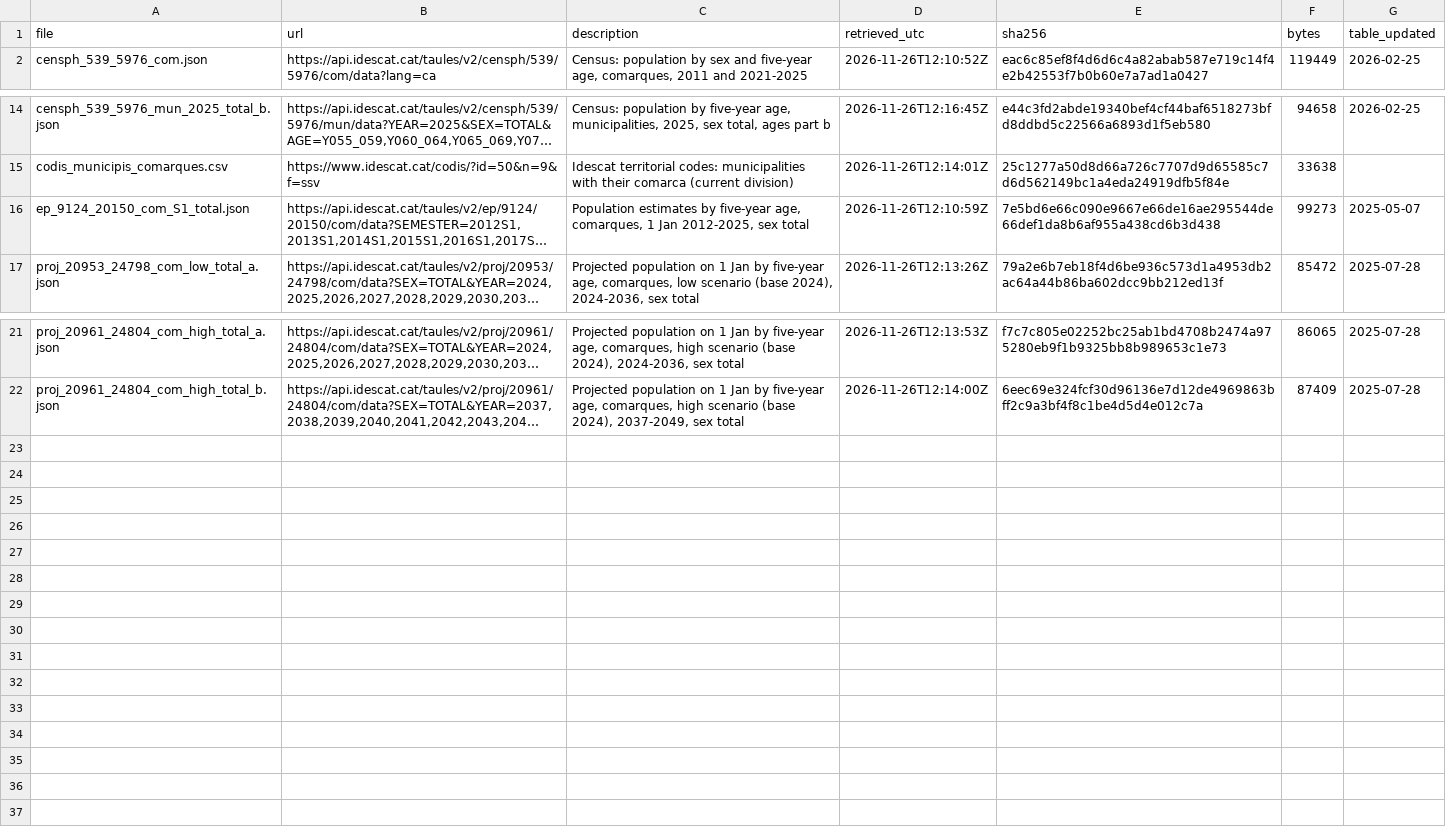
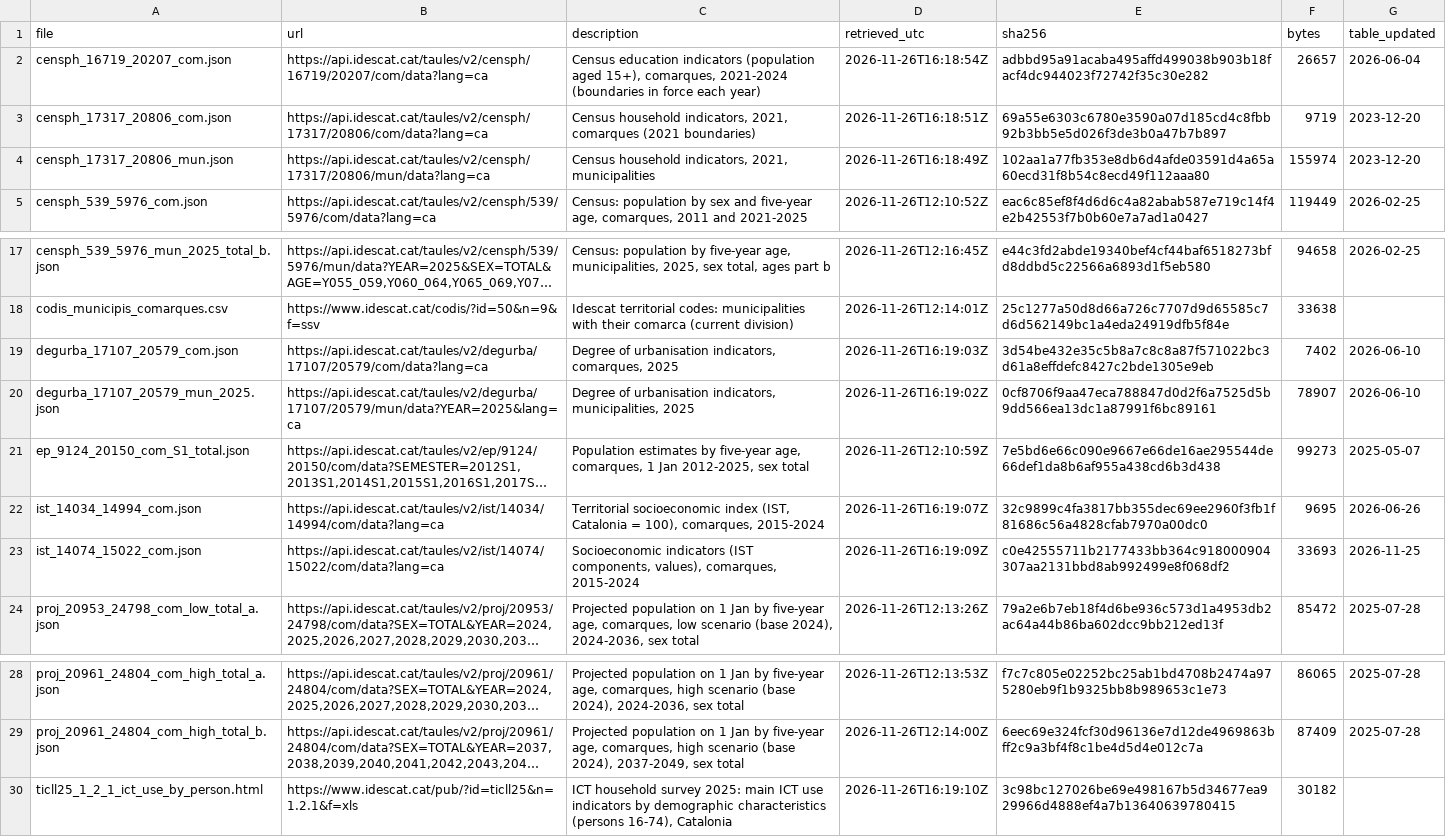
Before and after one commit to EliasLopezUpf/TFG-software, a CSV file: data/raw/idescat_api/MANIFEST.csv, drawn as a sheet; only a part is shown, gaps mark what is left out; long unchanged cells end in …; the diff names each change by its address in the sheet, - before the commit and + after, or states it on an @@ line.

```diff
--- a/data/raw/idescat_api/MANIFEST.csv
+++ b/data/raw/idescat_api/MANIFEST.csv
+row 2: censph_16719_20207_com.json | https://api.idescat.cat/taules/v2/censph/16719/20207/com/data?lang=ca | Census education indicators (population aged 15+), comarques, 2021-2024 (boundaries in force each year) | 2026-11-26T16:18:54Z | adbbd95a91acaba495affd499038b903b18facf4dc944023f72742f35c30e282 | 26657 | 2026-06-04
+row 3: censph_17317_20806_com.json | https://api.idescat.cat/taules/v2/censph/17317/20806/com/data?lang=ca | Census household indicators, 2021, comarques (2021 boundaries) | 2026-11-26T16:18:51Z | 69a55e6303c6780e3590a07d185cd4c8fbb92b3bb5e5d026f3de3b0a47b7b897 | 9719 | 2023-12-20
+row 4: censph_17317_20806_mun.json | https://api.idescat.cat/taules/v2/censph/17317/20806/mun/data?lang=ca | Census household indicators, 2021, municipalities | 2026-11-26T16:18:49Z | 102aa1a77fb353e8db6d4afde03591d4a65a60ecd31f8b54c8ecd49f112aaa80 | 155974 | 2023-12-20
+row 19: degurba_17107_20579_com.json | https://api.idescat.cat/taules/v2/degurba/17107/20579/com/data?lang=ca | Degree of urbanisation indicators, comarques, 2025 | 2026-11-26T16:19:03Z | 3d54be432e35c5b8a7c8c8a87f571022bc3d61a8effdefc8427c2bde1305e9eb | 7402 | 2026-06-10
+row 20: degurba_17107_20579_mun_2025.json | https://api.idescat.cat/taules/v2/degurba/17107/20579/mun/data?YEAR=2025&lang=ca | Degree of urbanisation indicators, municipalities, 2025 | 2026-11-26T16:19:02Z | 0cf8706f9aa47eca788847d0d2f6a7525d5b9dd566ea13dc1a87991f6bc89161 | 78907 | 2026-06-10
+row 22: ist_14034_14994_com.json | https://api.idescat.cat/taules/v2/ist/14034/14994/com/data?lang=ca | Territorial socioeconomic index (IST, Catalonia = 100), comarques, 2015-2024 | 2026-11-26T16:19:07Z | 32c9899c4fa3817bb355dec69ee2960f3fb1f81686c56a4828cfab7970a00dc0 | 9695 | 2026-06-26
+row 23: ist_14074_15022_com.json | https://api.idescat.cat/taules/v2/ist/14074/15022/com/data?lang=ca | Socioeconomic indicators (IST components, values), comarques, 2015-2024 | 2026-11-26T16:19:09Z | c0e42555711b2177433bb364c918000904307aa2131bbd8ab992499e8f068df2 | 33693 | 2026-11-25
+row 30: ticll25_1_2_1_ict_use_by_person.html | https://www.idescat.cat/pub/?id=ticll25&n=1.2.1&f=xls | ICT household survey 2025: main ICT use indicators by demographic characteristics (persons 16-74), Catalonia | 2026-11-26T16:19:10Z | 3c98bc127026be69e498167b5d34677ea929966d4888ef4a7b13640639780415 | 30182
```
Also changed, not shown: 28 other files.
